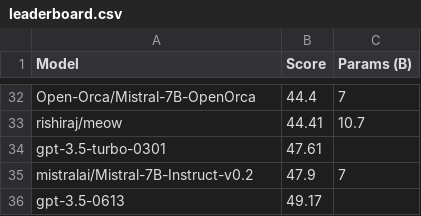
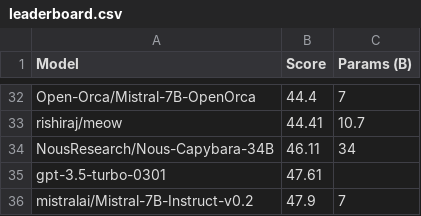
Before and after one commit to EQ-bench/EQ-bench-site, a CSV file: leaderboard.csv, drawn as a sheet; only a part is shown, gaps mark what is left out; the shorter side is filled out with more unchanged rows.

Commit message:
leaderboard

```diff
--- a/leaderboard.csv
+++ b/leaderboard.csv
@@ -33,2 +33,3 @@ Open-Orca/Mistral-7B-OpenOrca,44.4,7
 rishiraj/meow,44.41,10.7
+NousResearch/Nous-Capybara-34B,46.11,34
 gpt-3.5-turbo-0301,47.61,
```
